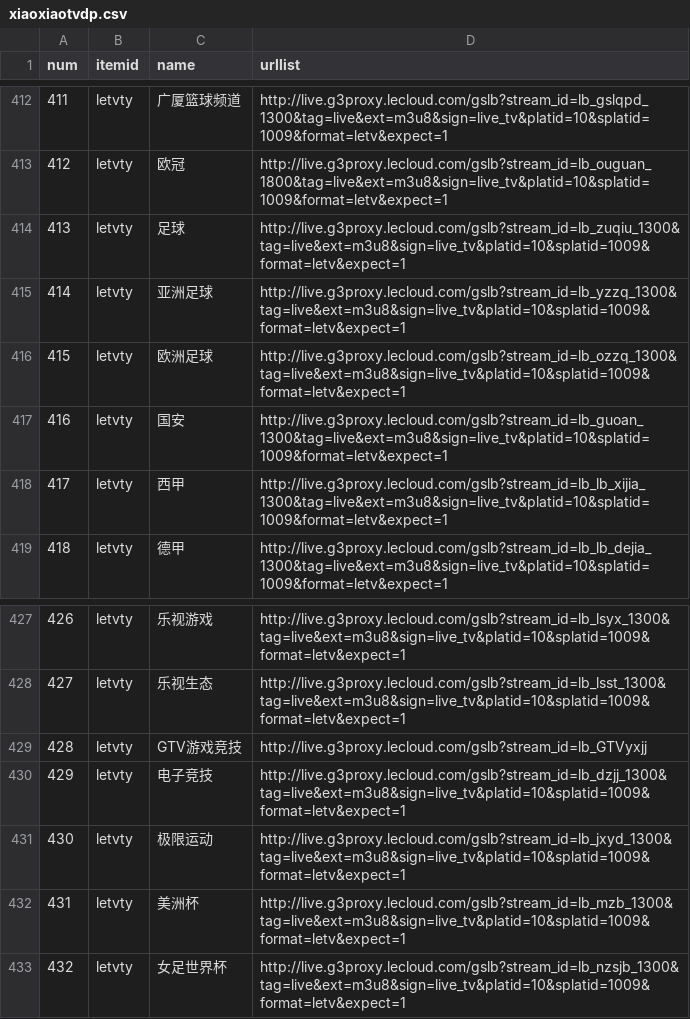
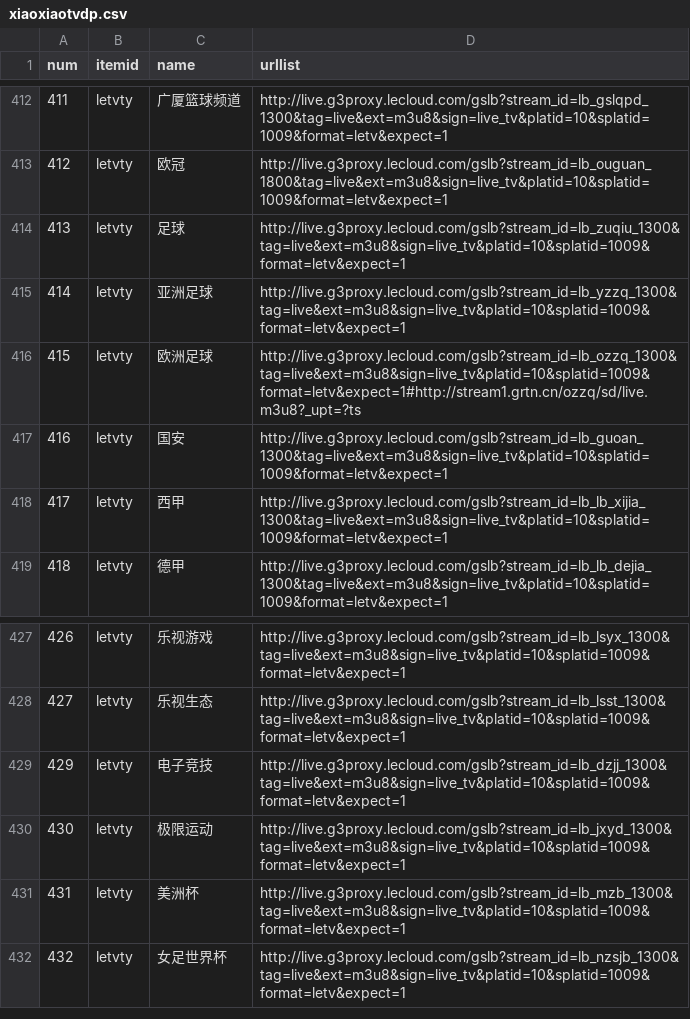
Before and after one commit to yuanxin69/m3u, a CSV file: xiaoxiaotvdp.csv, drawn as a sheet; only a part is shown, gaps mark what is left out.

```diff
--- a/xiaoxiaotvdp.csv
+++ b/xiaoxiaotvdp.csv
@@ -415,3 +415,3 @@ num,itemid,name,urllist
 414,letvty,亚洲足球,http://live.g3proxy.lecloud.com/gslb?stream_id=lb_yzzq_1300&tag=live&ext=m3u8&sign=live_tv&platid=10&splatid=1009&format=letv&expect=1
-415,letvty,欧洲足球,http://live.g3proxy.lecloud.com/gslb?stream_id=lb_ozzq_1300&tag=live&ext=m3u8&sign=live_tv&platid=10&splatid=1009&format=letv&expect=1
+415,letvty,欧洲足球,http://live.g3proxy.lecloud.com/gslb?stream_id=lb_ozzq_1300&tag=live&ext=m3u8&sign=live_tv&platid=10&splatid=1009&format=letv&expect=1#http://stream1.grtn.cn/ozzq/sd/live.m3u8?_upt=?ts
 416,letvty,国安,http://live.g3proxy.lecloud.com/gslb?stream_id=lb_guoan_1300&tag=live&ext=m3u8&sign=live_tv&platid=10&splatid=1009&format=letv&expect=1
@@ -428,3 +428,2 @@ num,itemid,name,urllist
 427,letvty,乐视生态,http://live.g3proxy.lecloud.com/gslb?stream_id=lb_lsst_1300&tag=live&ext=m3u8&sign=live_tv&platid=10&splatid=1009&format=letv&expect=1
-428,letvty,GTV游戏竞技,http://live.g3proxy.lecloud.com/gslb?stream_id=lb_GTVyxjj
 429,letvty,电子竞技,http://live.g3proxy.lecloud.com/gslb?stream_id=lb_dzjj_1300&tag=live&ext=m3u8&sign=live_tv&platid=10&splatid=1009&format=letv&expect=1
```
Also changed, not shown: 2 other files.
